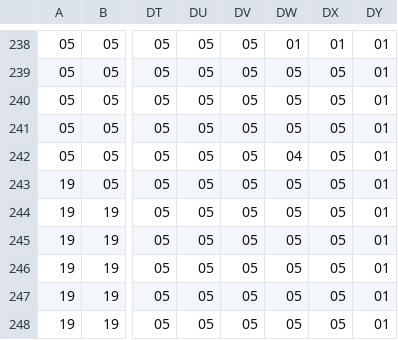
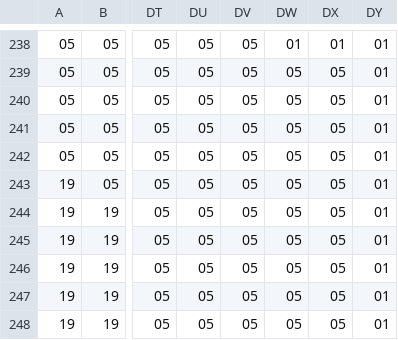
Before and after one commit to RyanRapp888/RappFF, a CSV file: res/map.csv, drawn as a sheet; only a part is shown, gaps mark what is left out; the diff names each change by its address in the sheet, - before the commit and + after, or states it on an @@ line.

```diff
--- a/res/map.csv
+++ b/res/map.csv
-DW242: 04
+DW242: 05
```
Also changed, not shown: 7 other files.
